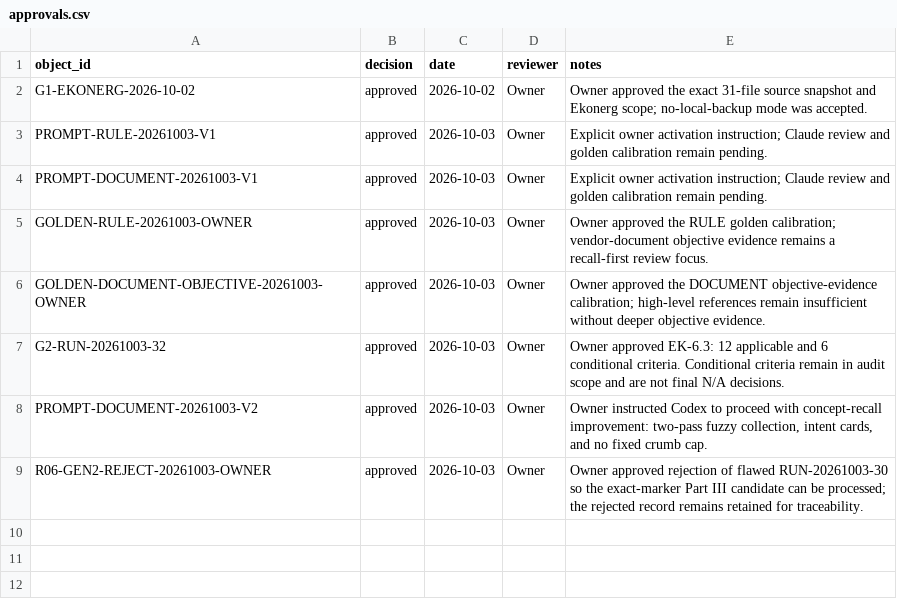
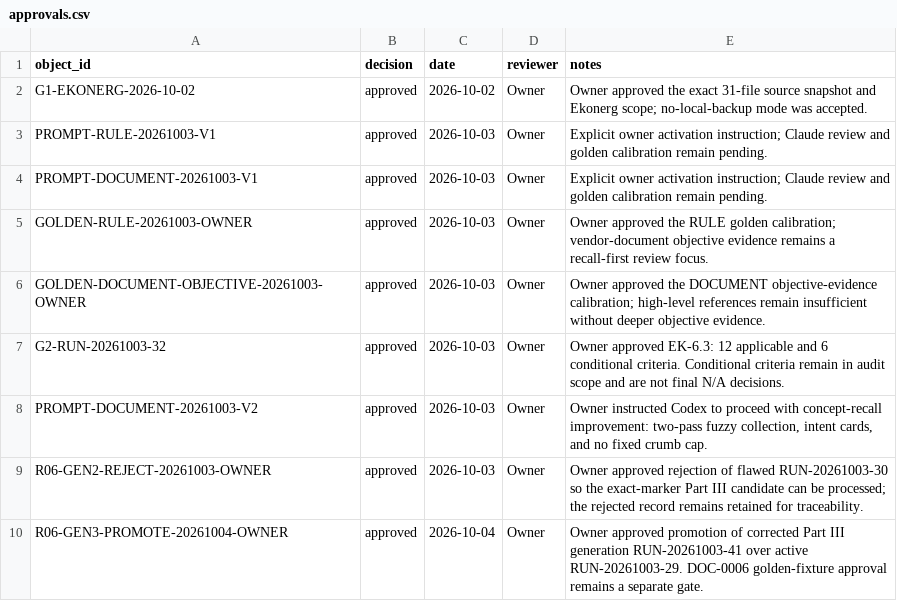
Before and after one commit to nekiee13/CC_LLM_Wiki_PKE_SA_Enconet, a CSV file: Ekonerg/manifests/approvals.csv, drawn as a sheet; the diff names each change by its address in the sheet, - before the commit and + after, or states it on an @@ line.

Commit message:
Ekonerg: record R06 generation 3 approval gate

```diff
--- a/Ekonerg/manifests/approvals.csv
+++ b/Ekonerg/manifests/approvals.csv
+row 10: R06-GEN3-PROMOTE-20261004-OWNER | approved | 2026-10-04 | Owner | Owner approved promotion of corrected Part III generation RUN-20261003-41 over active RUN-20261003-29. DOC-0006 golden-fixture approval remains a separate gate.
```
Also changed, not shown: 2 other files.
